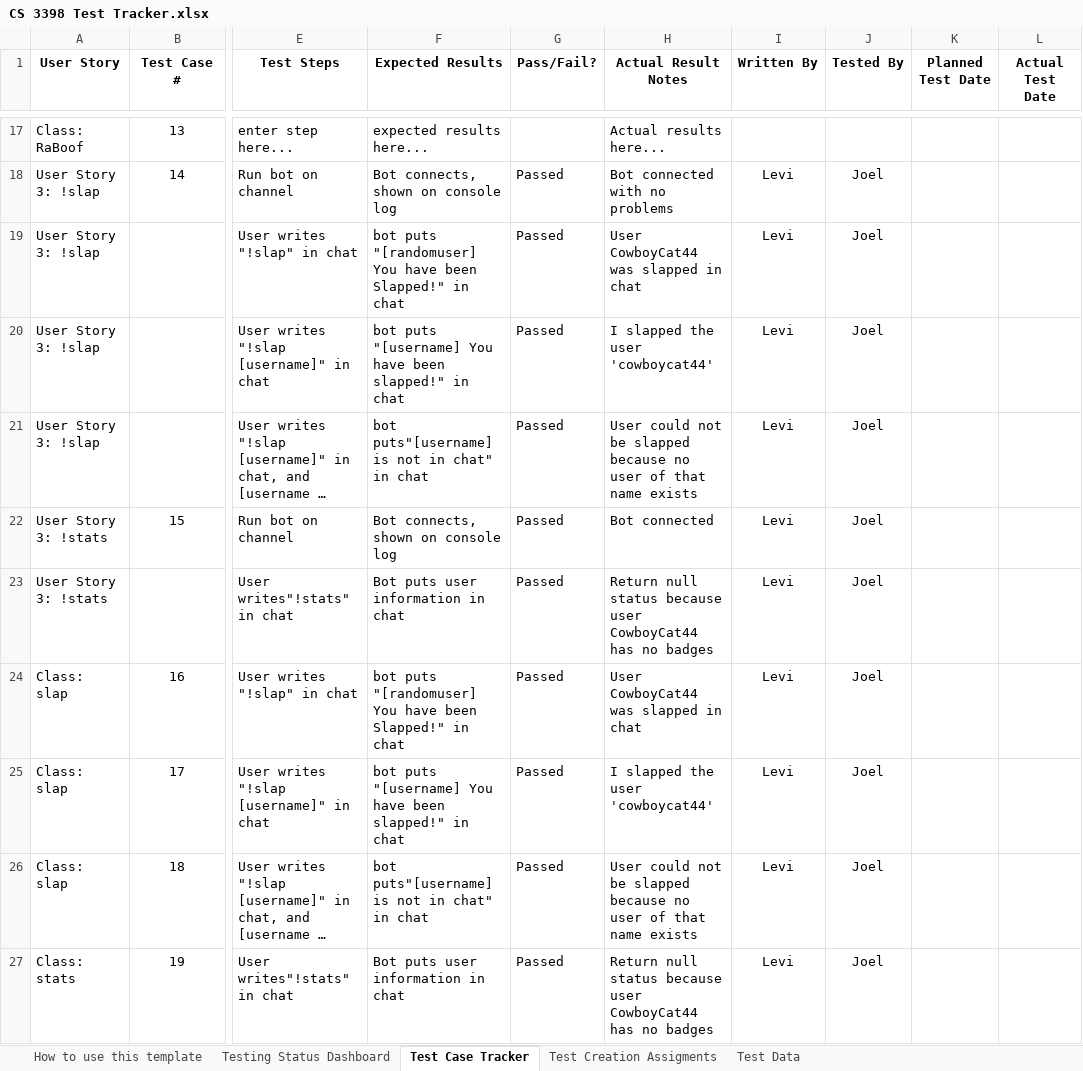
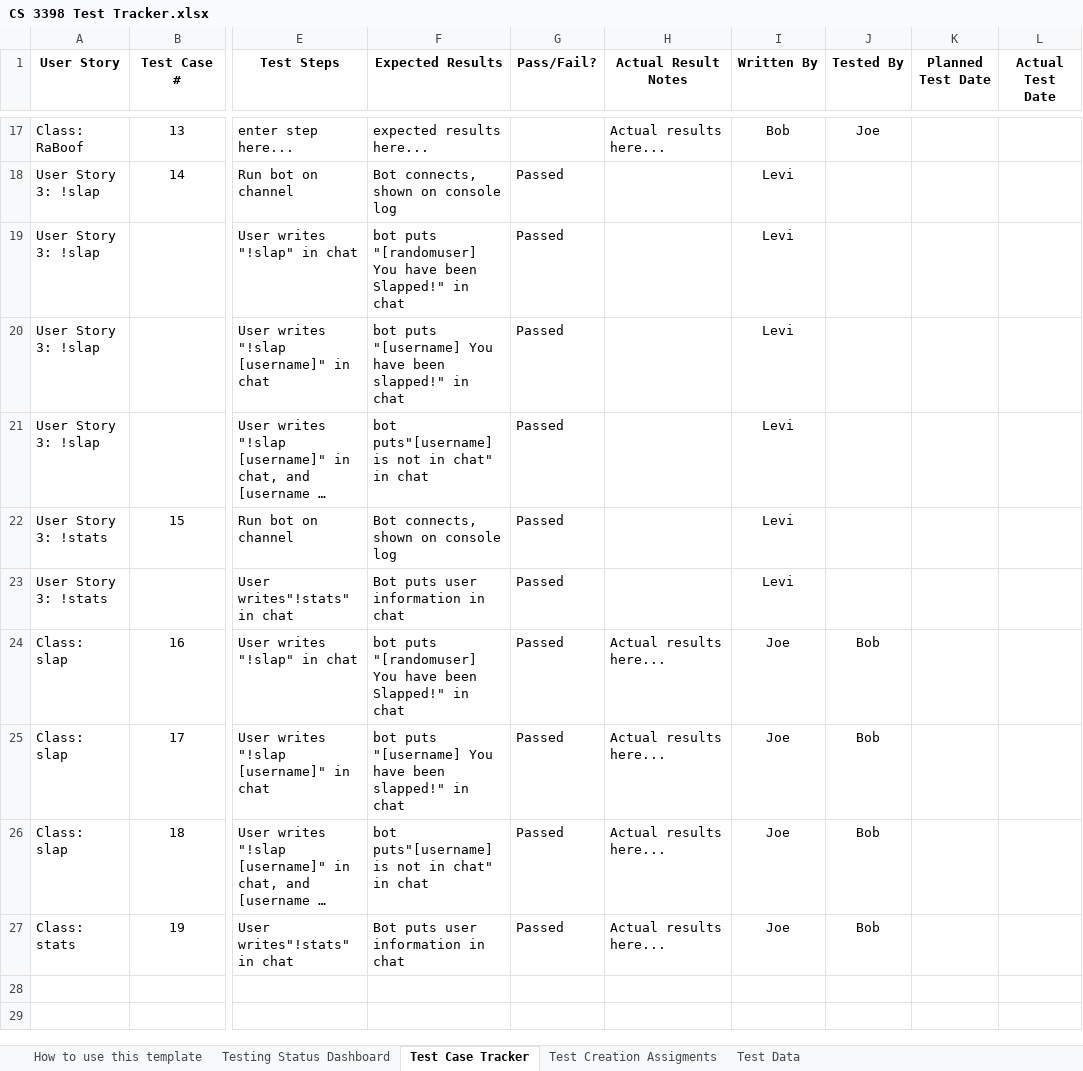
Before and after one commit to CS3398-Miranda-Cosgroves/GetRichTwitch, an Excel workbook: Homework Assignments/a15/CS 3398 Test Tracker.xlsx, sheet Test Case Tracker, drawn as a sheet; only a part is shown, gaps mark what is left out; long unchanged cells end in …; values as stored, in another font and other column widths than the file's, no borders; the diff covers the shown part only; the diff names each change by its address in the sheet, - before the commit and + after, or states it on an @@ line.

```diff
--- a/Homework Assignments/a15/CS 3398 Test Tracker.xlsx (sheet Test Case Tracker)
+++ b/Homework Assignments/a15/CS 3398 Test Tracker.xlsx (sheet Test Case Tracker)
-I17 (Written By): (empty)
+I17 (Written By): Bob
-J17 (Tested By): (empty)
+J17 (Tested By): Joe
-H18 (Actual Result Notes): Bot connected with no problems
+H18 (Actual Result Notes): (empty)
-J18:J23 (Tested By): Joel
+J18:J23 (Tested By): (empty)
-H19 (Actual Result Notes): User CowboyCat44 was slapped in chat
+H19 (Actual Result Notes): (empty)
-H20 (Actual Result Notes): I slapped the user 'cowboycat44'
+H20 (Actual Result Notes): (empty)
-H21 (Actual Result Notes): User could not be slapped because no user of that name exists
+H21 (Actual Result Notes): (empty)
-H22 (Actual Result Notes): Bot connected
+H22 (Actual Result Notes): (empty)
-H23 (Actual Result Notes): Return null status because user CowboyCat44 has no badges
+H23 (Actual Result Notes): (empty)
-H24 (Actual Result Notes): User CowboyCat44 was slapped in chat
+H24 (Actual Result Notes): Actual results here...
-I24:I27 (Written By): Levi
+I24:I27 (Written By): Joe
-J24:J27 (Tested By): Joel
+J24:J27 (Tested By): Bob
-H25 (Actual Result Notes): I slapped the user 'cowboycat44'
+H25 (Actual Result Notes): Actual results here...
-H26 (Actual Result Notes): User could not be slapped because no user of that name exists
+H26 (Actual Result Notes): Actual results here...
-H27 (Actual Result Notes): Return null status because user CowboyCat44 has no badges
+H27 (Actual Result Notes): Actual results here...
```
Also changed, not shown: 10 removed rows and 49 edited cells elsewhere in this sheet, sheet How to use this template, sheet Testing Status Dashboard.
